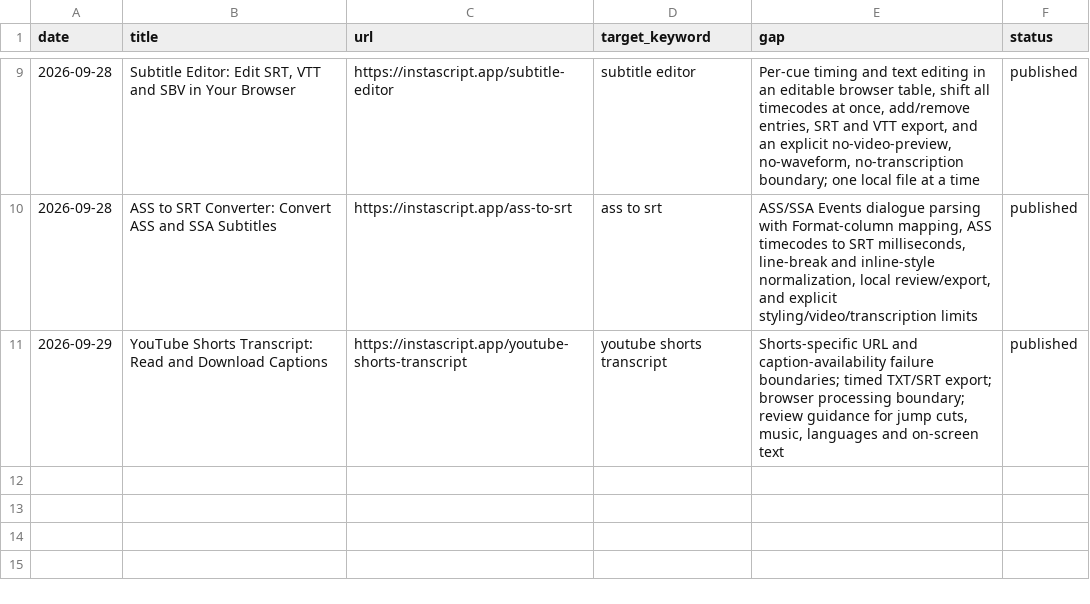
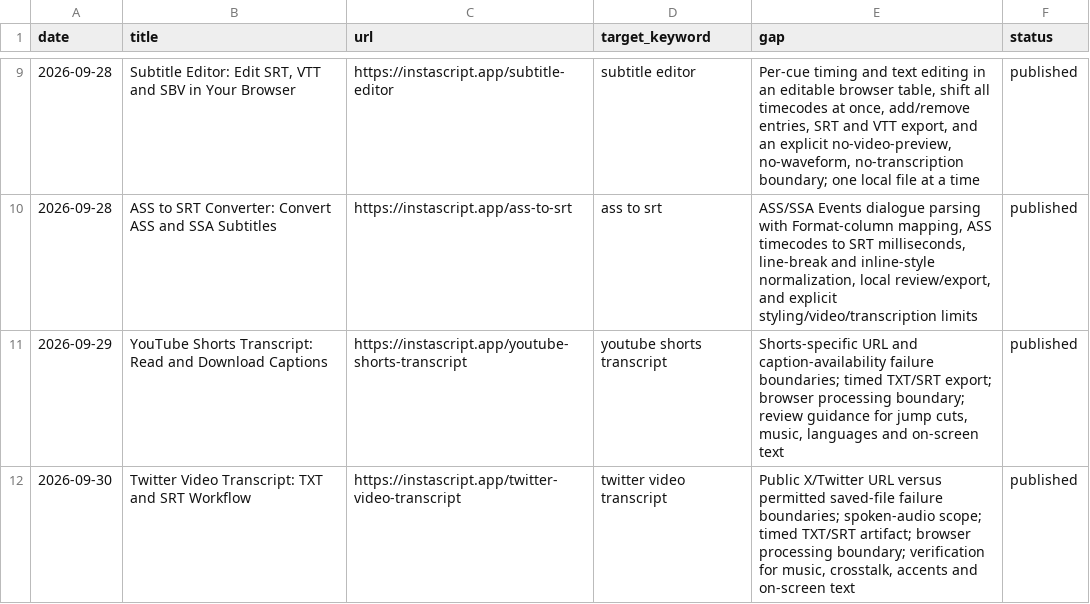
Before and after one commit to nickwebt800/instascript, a CSV file: content-log.csv, drawn as a sheet; only a part is shown, gaps mark what is left out; the diff names each change by its address in the sheet, - before the commit and + after, or states it on an @@ line.

Commit message:
Track Twitter transcript content and local artifacts

```diff
--- a/content-log.csv
+++ b/content-log.csv
+row 12: 2026-09-30 | Twitter Video Transcript: TXT and SRT Workflow | https://instascript.app/twitter-video-transcript | twitter video transcript | Public X/Twitter URL versus permitted saved-file failure boundaries; spoken-audio scope; timed TXT/SRT artifact; browser processing boundary; verification for music, crosstalk, accents and on-screen text | published
```
Also changed, not shown: 3 other files.
